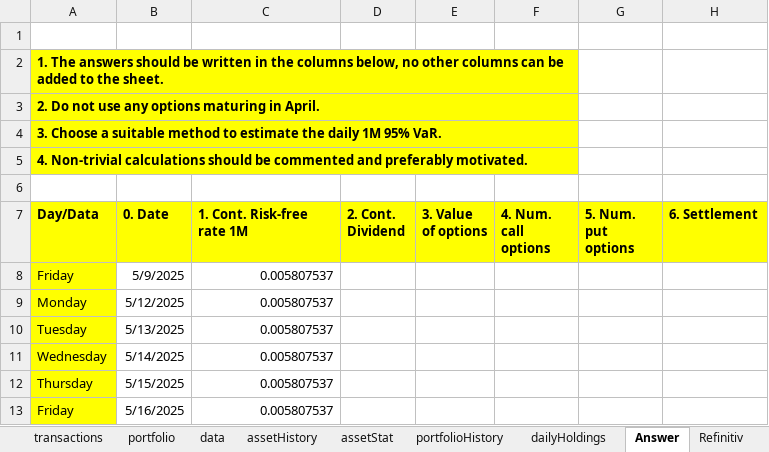
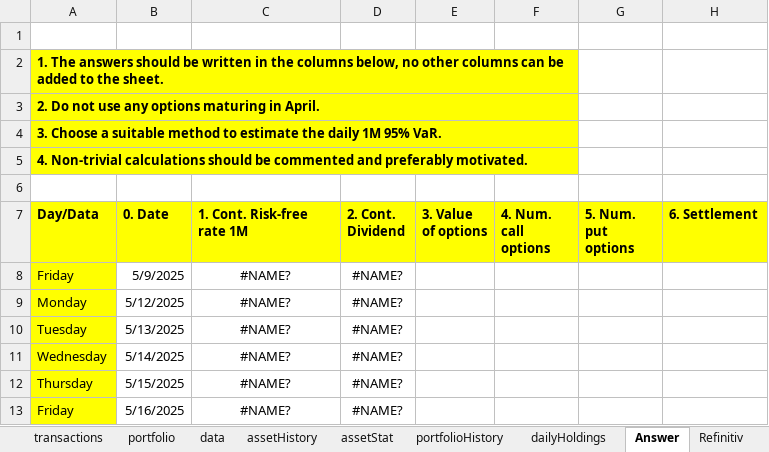
Before and after one commit to ErikssonWilliam/Portfolio-Management, an Excel workbook: Project 3/portfolioManagerV4projekt3.xlsm, sheet Answer, drawn as a sheet; only a part is shown; values as stored, in another font and other column widths than the file's, no borders; the diff names each change by its address in the sheet, - before the commit and + after, or states it on an @@ line.

```diff
--- a/Project 3/portfolioManagerV4projekt3.xlsm (sheet Answer)
+++ b/Project 3/portfolioManagerV4projekt3.xlsm (sheet Answer)
-C8:C13 (1. Cont. Risk-free rate 1M): 0.005807537
+C8:C13 (1. Cont. Risk-free rate 1M): #NAME?
-C8:C13 alignment: right
+C8:C13 alignment: center
-D8:D13 (2. Cont. Dividend): (empty)
+D8:D13 (2. Cont. Dividend): #NAME?
```
Also changed, not shown: sheet assetHistory, sheet dailyHoldings, sheet data, sheet portfolio, sheet Refinitiv, sheet settings, charts or pictures.
